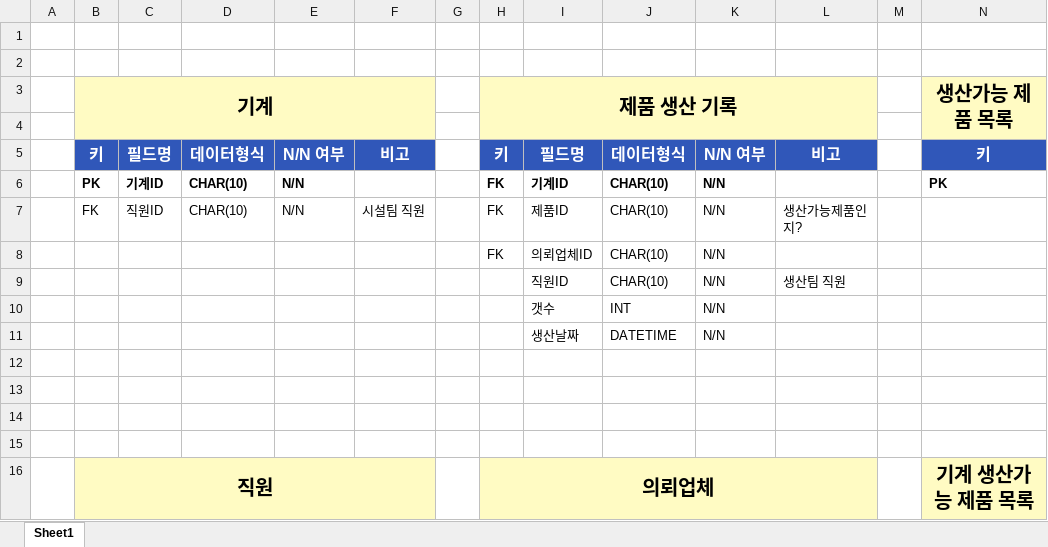
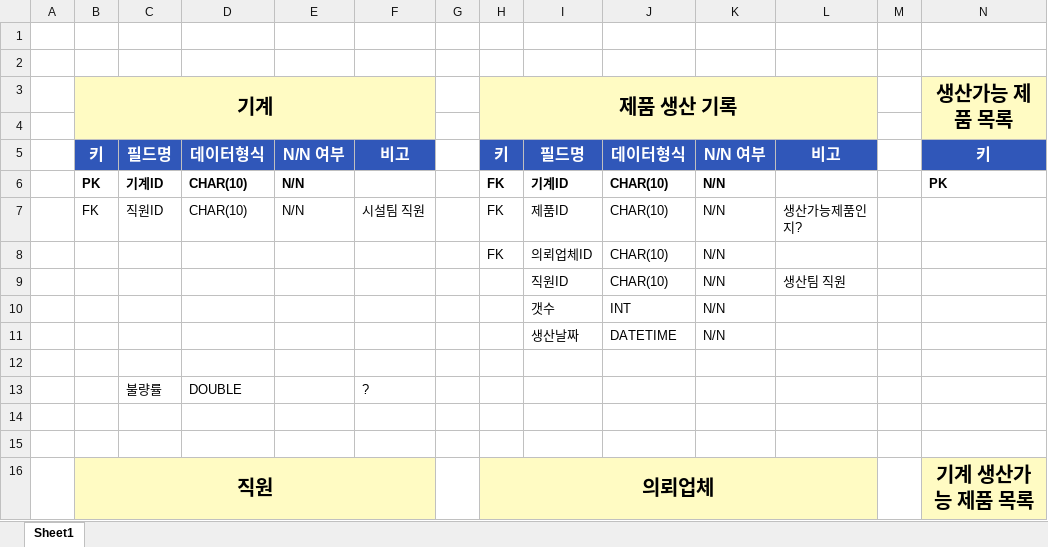
Before and after one commit to Cliedy-s/AIclass, an Excel workbook: project/02_테이블 설계/DB테이블.xlsx, sheet Sheet1, drawn as a sheet; only a part is shown; values as stored, in another font and other column widths than the file's, no borders; rows hold the shown columns only; the diff names each change by its address in the sheet, - before the commit and + after, or states it on an @@ line.

```diff
--- a/project/02_테이블 설계/DB테이블.xlsx (sheet Sheet1)
+++ b/project/02_테이블 설계/DB테이블.xlsx (sheet Sheet1)
-row 13: (empty)
+row 13:  |  | 불량률 | DOUBLE |  | ?
```
Also changed, not shown: 2 other files.
